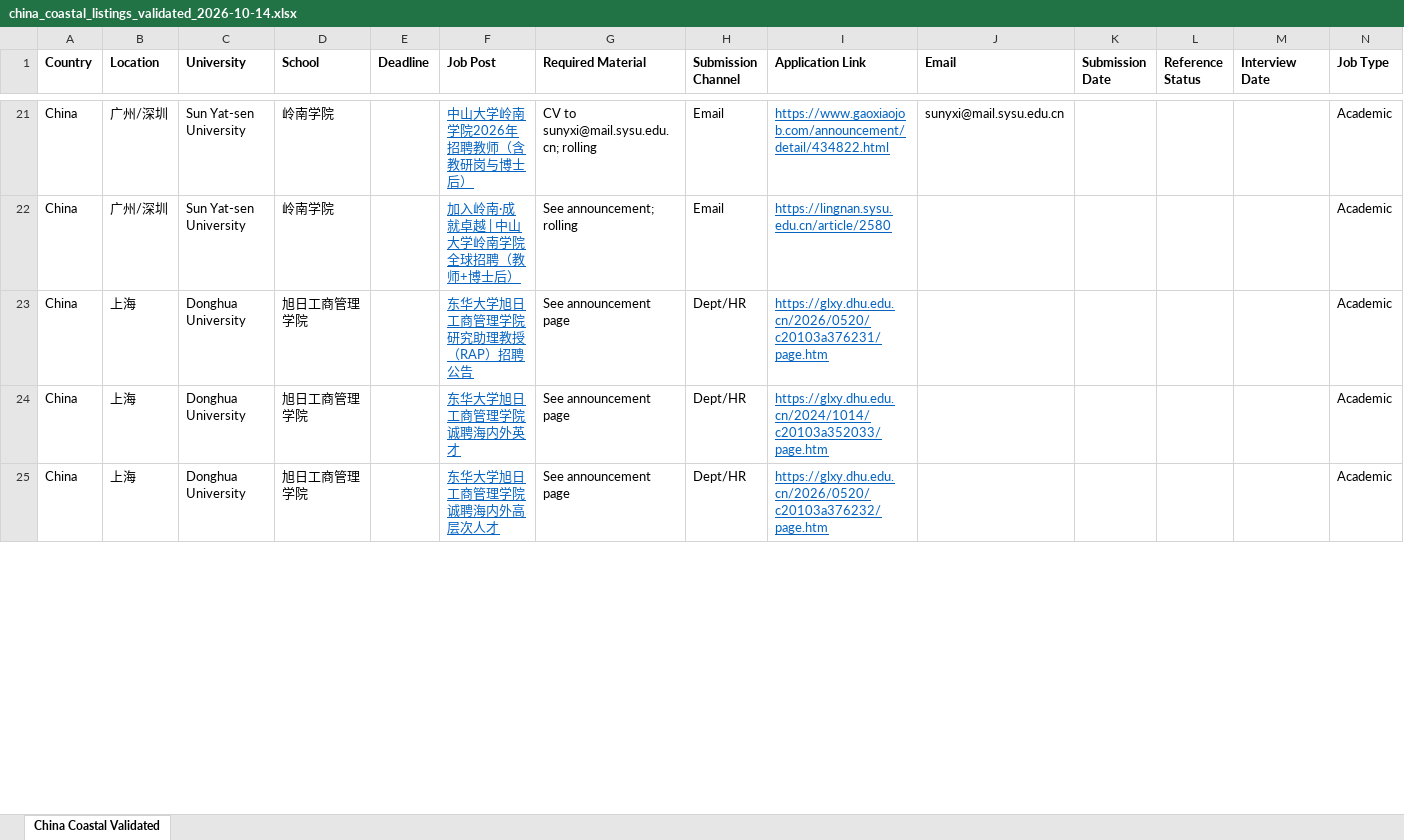
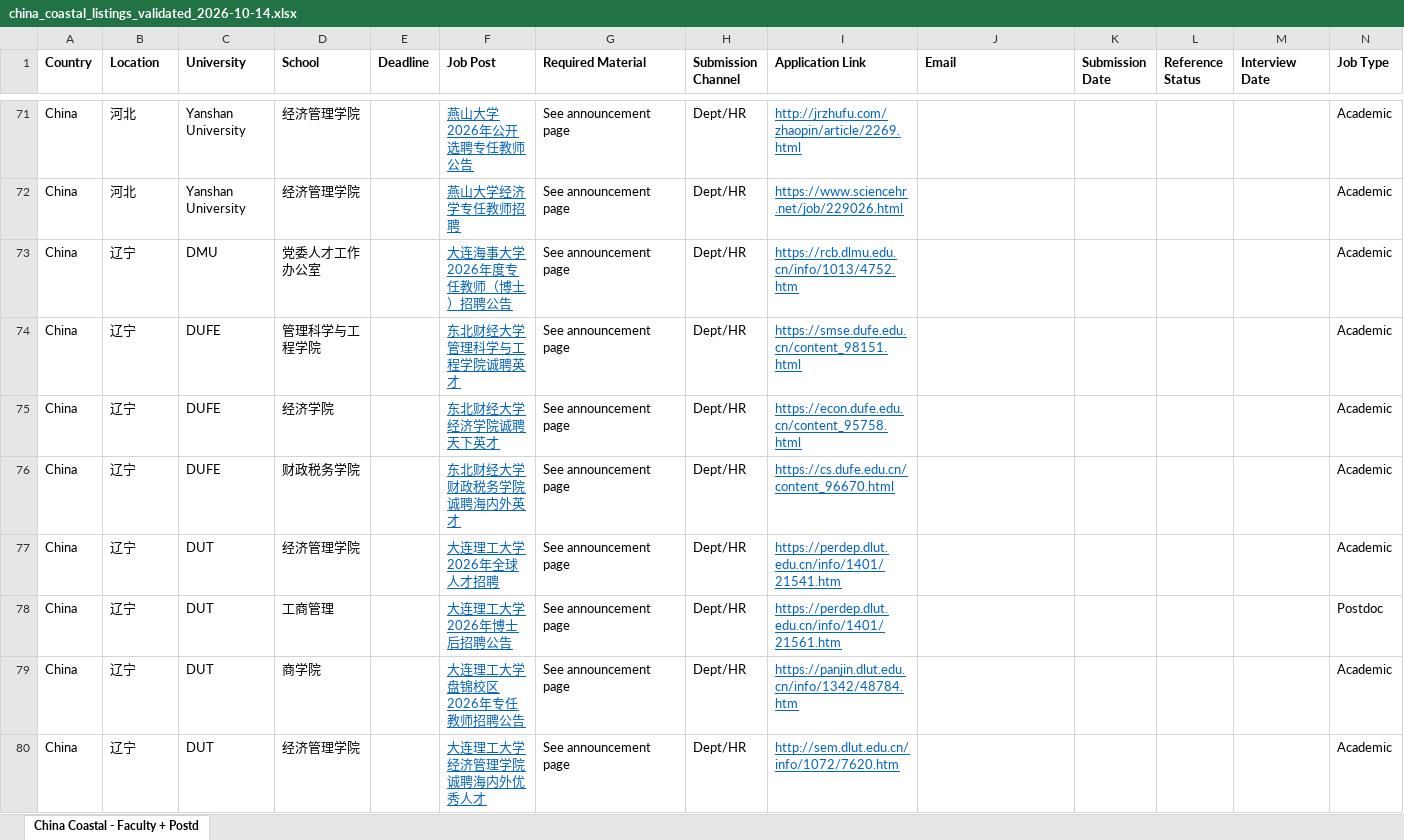
Before and after one commit to cliohsu1997/job-seeking-application-list, an Excel workbook: clean/economics/china_coastal_listings_validated_2026-10-14.xlsx, sheet China Coastal - Faculty + Postd, drawn as a sheet; only a part is shown, gaps mark what is left out; the shorter side is filled out with more unchanged rows; values as stored, in another font and other column widths than the file's, no borders; addresses are those after the commit; the diff covers the shown part only; the diff names each change by its address in the sheet, - before the commit and + after, or states it on an @@ line.

```diff
--- a/clean/economics/china_coastal_listings_validated_2026-10-14.xlsx (sheet China Coastal - Faculty + Postd)
+++ b/clean/economics/china_coastal_listings_validated_2026-10-14.xlsx (sheet China Coastal - Faculty + Postd)
-sheet tab: China Coastal Validated
+sheet tab: China Coastal - Faculty + Postd
-B71:B72 (Location): 广州/深圳
+B71:B72 (Location): 河北
-C71:C72 (University): Sun Yat-sen University
+C71:C72 (University): Yanshan University
-D71:D72 (School): 岭南学院
+D71:D72 (School): 经济管理学院
-F71 (Job Post): 中山大学岭南学院2026年招聘教师（含教研岗与博士后）
+F71 (Job Post): 燕山大学2026年公开选聘专任教师公告
-G71 (Required Material): CV to sunyxi@mail.sysu.edu.cn; rolling
+G71 (Required Material): See announcement page
-H71:H72 (Submission Channel): Email
+H71:H72 (Submission Channel): Dept/HR
-I71 (Application Link): https://www.gaoxiaojob.com/announcement/detail/434822.html
+I71 (Application Link): http://jrzhufu.com/zhaopin/article/2269.html
-J71 (Email): sunyxi@mail.sysu.edu.cn
+J71 (Email): (empty)
-F72 (Job Post): 加入岭南·成就卓越 | 中山大学岭南学院全球招聘（教师+博士后）
+F72 (Job Post): 燕山大学经济学专任教师招聘
-G72 (Required Material): See announcement; rolling
+G72 (Required Material): See announcement page
-I72 (Application Link): https://lingnan.sysu.edu.cn/article/2580
+I72 (Application Link): https://www.sciencehr.net/job/229026.html
+row 73: China | 辽宁 | DMU | 党委人才工作办公室 |  | 大连海事大学2026年度专任教师（博士）招聘公告 | See announcement page | Dept/HR | https://rcb.dlmu.edu.cn/info/1013/4752.htm |  |  |  |  | Academic
+row 74: China | 辽宁 | DUFE | 管理科学与工程学院 |  | 东北财经大学管理科学与工程学院诚聘英才 | See announcement page | Dept/HR | https://smse.dufe.edu.cn/content_98151.html |  |  |  |  | Academic
+row 75: China | 辽宁 | DUFE | 经济学院 |  | 东北财经大学经济学院诚聘天下英才 | See announcement page | Dept/HR | https://econ.dufe.edu.cn/content_95758.html |  |  |  |  | Academic
+row 76: China | 辽宁 | DUFE | 财政税务学院 |  | 东北财经大学财政税务学院诚聘海内外英才 | See announcement page | Dept/HR | https://cs.dufe.edu.cn/content_96670.html |  |  |  |  | Academic
+row 77: China | 辽宁 | DUT | 经济管理学院 |  | 大连理工大学2026年全球人才招聘 | See announcement page | Dept/HR | https://perdep.dlut.edu.cn/info/1401/21541.htm |  |  |  |  | Academic
+row 78: China | 辽宁 | DUT | 工商管理 |  | 大连理工大学2026年博士后招聘公告 | See announcement page | Dept/HR | https://perdep.dlut.edu.cn/info/1401/21561.htm |  |  |  |  | Postdoc
+row 79: China | 辽宁 | DUT | 商学院 |  | 大连理工大学盘锦校区2026年专任教师招聘公告 | See announcement page | Dept/HR | https://panjin.dlut.edu.cn/info/1342/48784.htm |  |  |  |  | Academic
+row 80: China | 辽宁 | DUT | 经济管理学院 |  | 大连理工大学经济管理学院诚聘海内外优秀人才 | See announcement page | Dept/HR | http://sem.dlut.edu.cn/info/1072/7620.htm |  |  |  |  | Academic
```
Also changed, not shown: 135 added rows, 2 removed rows, 3 moved rows and 103 edited cells elsewhere in this sheet, 57 other files.
